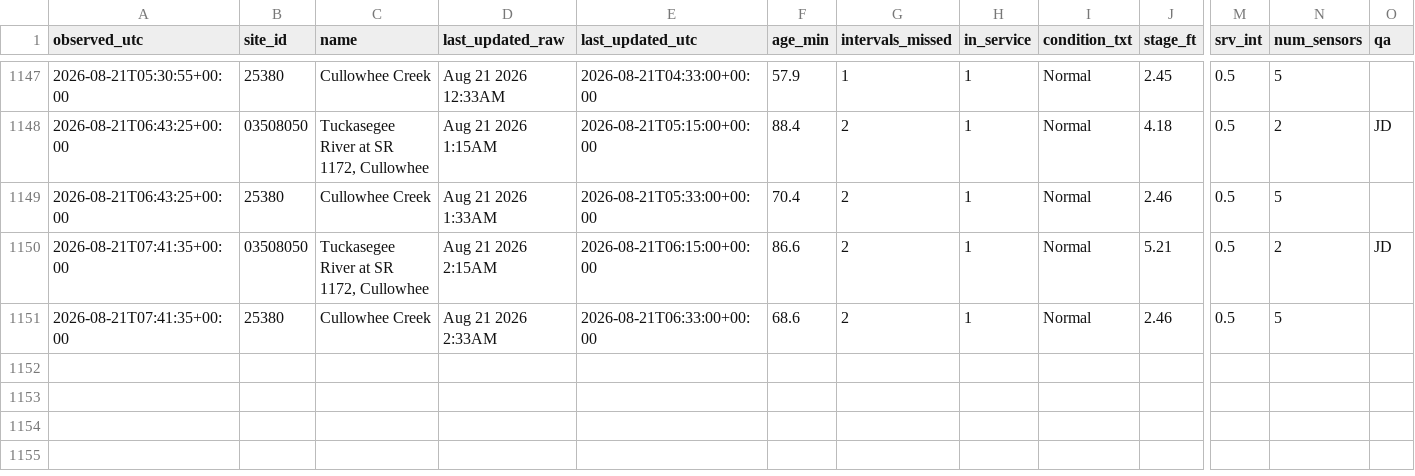
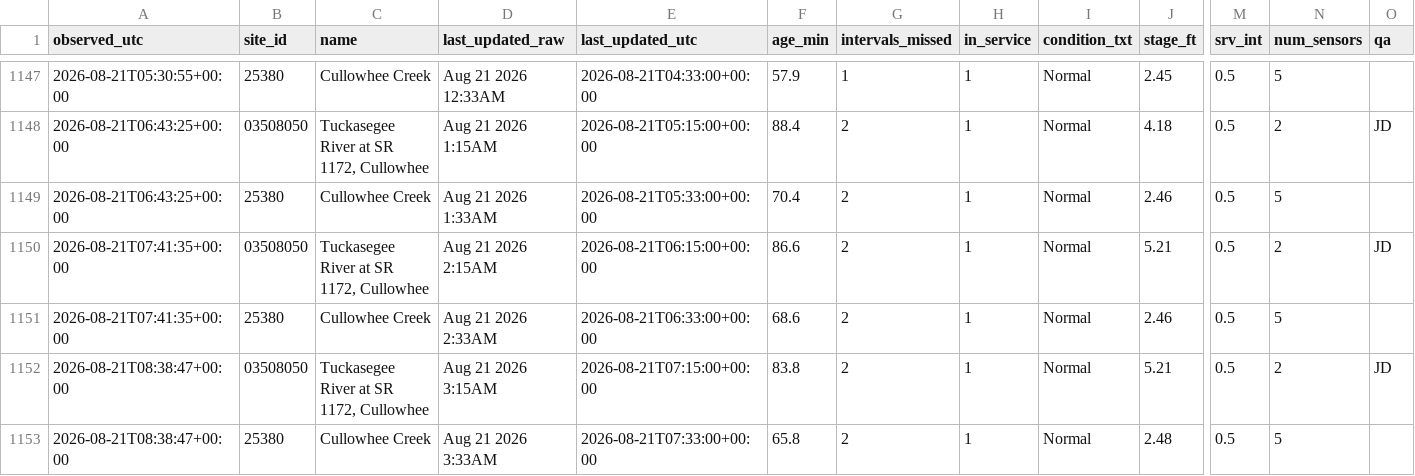
Before and after one commit to mickeybhenson-commits/Cullowhee-Weather, a CSV file: feed/fiman_watch.csv, drawn as a sheet; only a part is shown, gaps mark what is left out; rows hold the shown columns only; the diff names each change by its address in the sheet, - before the commit and + after, or states it on an @@ line.

Commit message:
feed: 2026-08-21T08:38:48Z

```diff
--- a/feed/fiman_watch.csv
+++ b/feed/fiman_watch.csv
+row 1152: 2026-08-21T08:38:47+00:00 | 03508050 | Tuckasegee River at SR 1172, Cullowhee | Aug 21 2026 3:15AM | 2026-08-21T07:15:00+00:00 | 83.8 | 2 | 1 | Normal | 5.21 | 0.5 | 2 | JD
+row 1153: 2026-08-21T08:38:47+00:00 | 25380 | Cullowhee Creek | Aug 21 2026 3:33AM | 2026-08-21T07:33:00+00:00 | 65.8 | 2 | 1 | Normal | 2.48 | 0.5 | 5
```
Also changed, not shown: 5 other files.
